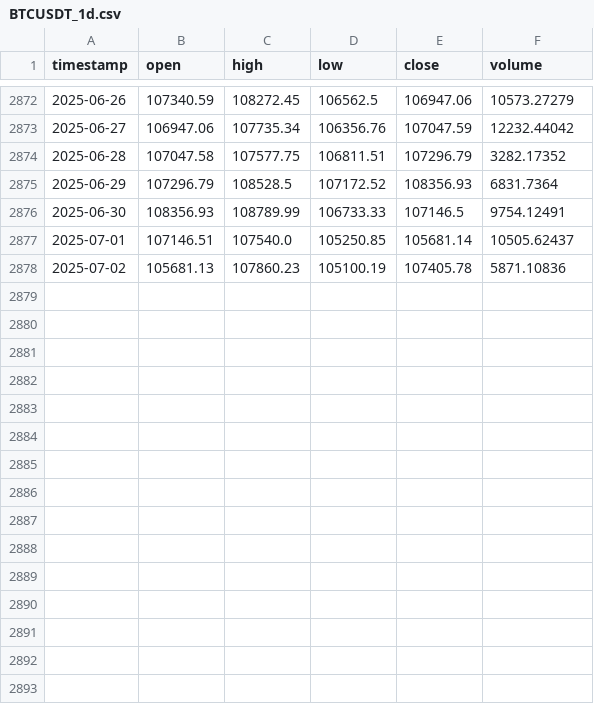
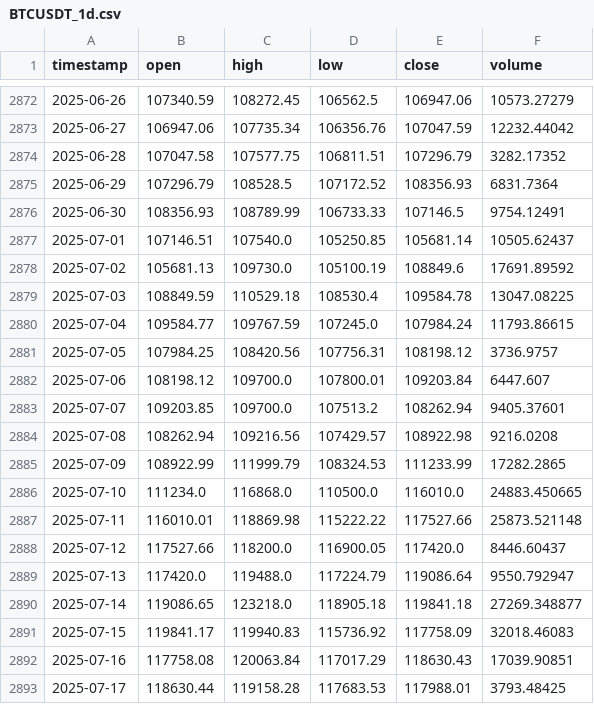
Before and after one commit to DanielDucuara2018/trade_pro, a CSV file: trade_pro/strategy/data/BTCUSDT_1d.csv, drawn as a sheet; only a part is shown, gaps mark what is left out.

Commit message:
Add macd slope strategy, add solusdt, update readme strategy file, add bash to run all the strategies, add retry when fetch crypto data

```diff
--- a/trade_pro/strategy/data/BTCUSDT_1d.csv
+++ b/trade_pro/strategy/data/BTCUSDT_1d.csv
@@ -2877,2 +2877,17 @@ timestamp,open,high,low,close,volume
 2025-07-01,107146.51,107540.0,105250.85,105681.14,10505.62437
-2025-07-02,105681.13,107860.23,105100.19,107405.78,5871.10836
+2025-07-02,105681.13,109730.0,105100.19,108849.6,17691.89592
+2025-07-03,108849.59,110529.18,108530.4,109584.78,13047.08225
+2025-07-04,109584.77,109767.59,107245.0,107984.24,11793.86615
+2025-07-05,107984.25,108420.56,107756.31,108198.12,3736.9757
+2025-07-06,108198.12,109700.0,107800.01,109203.84,6447.607
+2025-07-07,109203.85,109700.0,107513.2,108262.94,9405.37601
+2025-07-08,108262.94,109216.56,107429.57,108922.98,9216.0208
+2025-07-09,108922.99,111999.79,108324.53,111233.99,17282.2865
+2025-07-10,111234.0,116868.0,110500.0,116010.0,24883.450665
+2025-07-11,116010.01,118869.98,115222.22,117527.66,25873.521148
+2025-07-12,117527.66,118200.0,116900.05,117420.0,8446.60437
+2025-07-13,117420.0,119488.0,117224.79,119086.64,9550.792947
+2025-07-14,119086.65,123218.0,118905.18,119841.18,27269.348877
+2025-07-15,119841.17,119940.83,115736.92,117758.09,32018.46083
+2025-07-16,117758.08,120063.84,117017.29,118630.43,17039.90851
+2025-07-17,118630.44,119158.28,117683.53,117988.01,3793.48425
```
Also changed, not shown: trade_pro/strategy/data/ETHUSDT_1d.csv, 25 other files.
